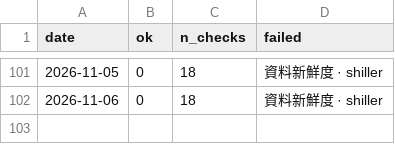
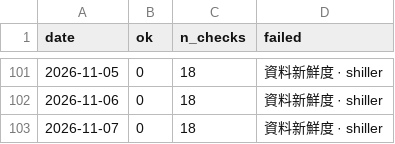
Before and after one commit to marschannewtag-spec/mars-robot, a CSV file: ops/data/health_log.csv, drawn as a sheet; only a part is shown, gaps mark what is left out; the diff names each change by its address in the sheet, - before the commit and + after, or states it on an @@ line.

```diff
--- a/ops/data/health_log.csv
+++ b/ops/data/health_log.csv
+row 103: 2026-11-07 | 0 | 18 | 資料新鮮度 · shiller
```
Also changed, not shown: ops/data/pwa/vix_daily.csv, 5 other files.
